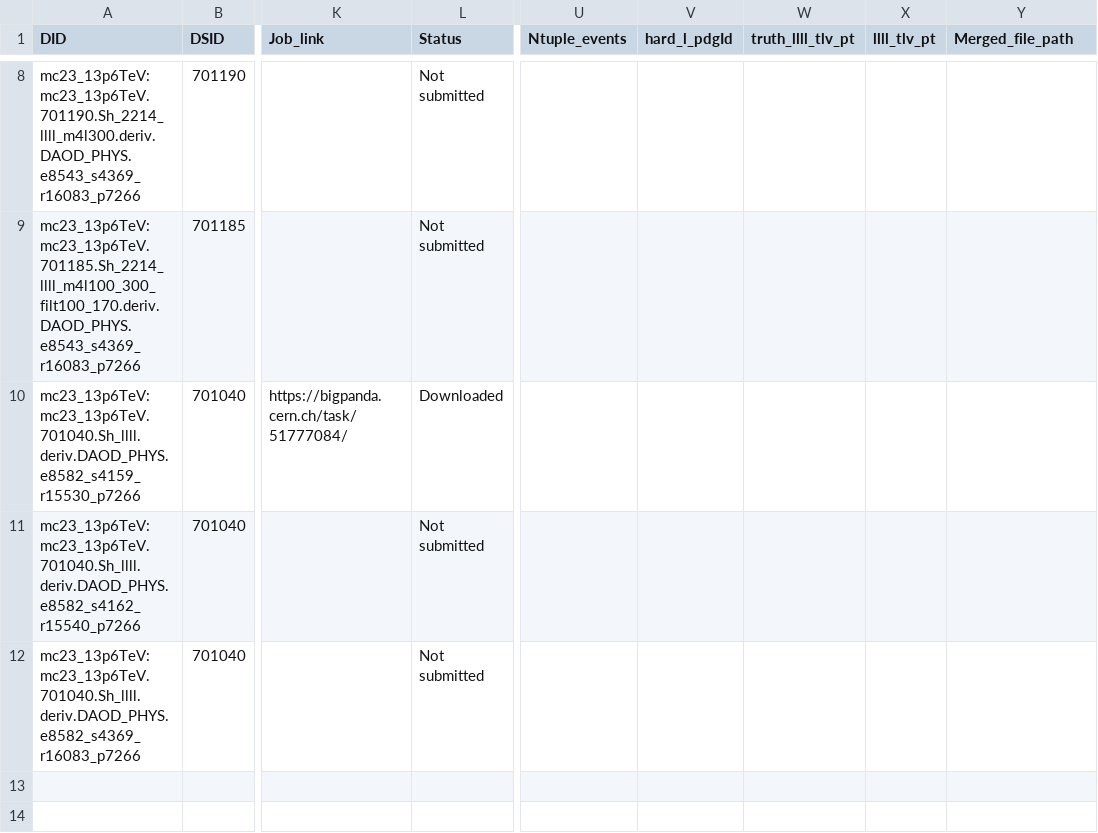
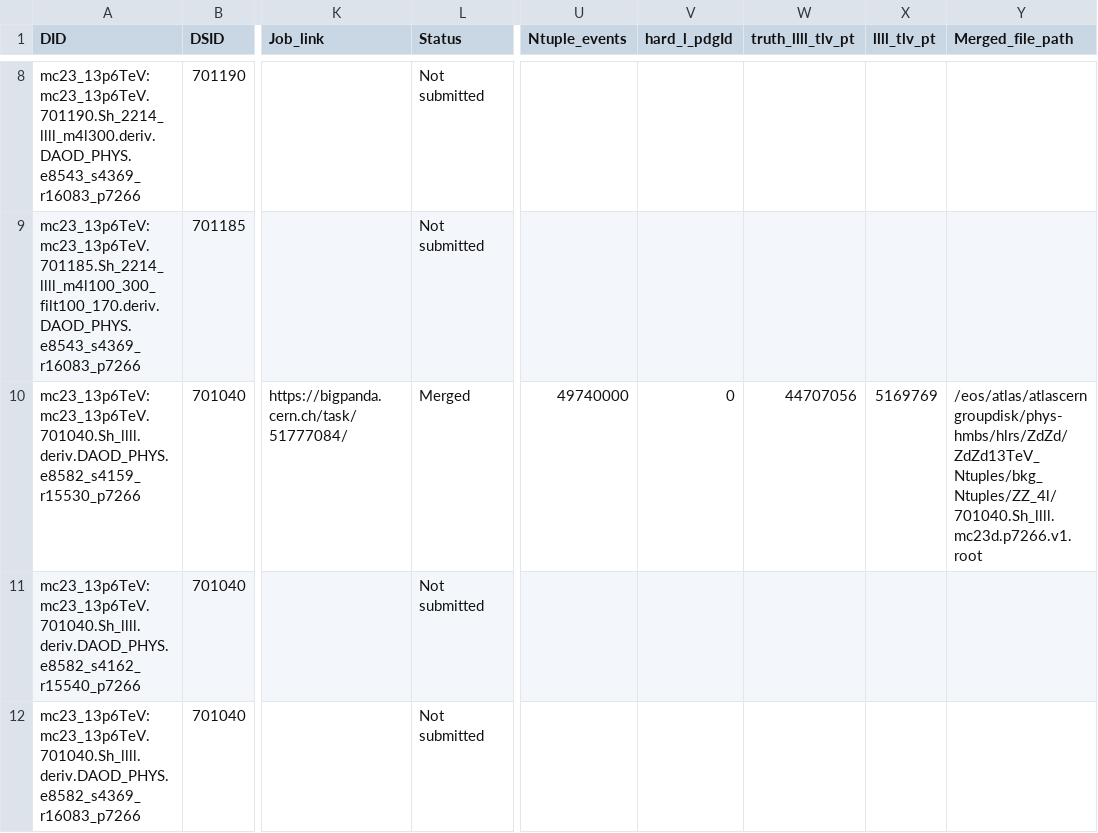
Before and after one commit to rsamconn/ZdZd_R3_production, a CSV file: data/ZZ_4l.csv, drawn as a sheet; only a part is shown, gaps mark what is left out; the diff names each change by its address in the sheet, - before the commit and + after, or states it on an @@ line.

Commit message:
Added merge data for DSID 701040, mc23d.

```diff
--- a/data/ZZ_4l.csv
+++ b/data/ZZ_4l.csv
-L10 (Status): Downloaded
+L10 (Status): Merged
-U10 (Ntuple_events): (empty)
+U10 (Ntuple_events): 49740000
-V10 (hard_l_pdgId): (empty)
+V10 (hard_l_pdgId): 0
-W10 (truth_llll_tlv_pt): (empty)
+W10 (truth_llll_tlv_pt): 44707056
-X10 (llll_tlv_pt): (empty)
+X10 (llll_tlv_pt): 5169769
-Y10 (Merged_file_path): (empty)
+Y10 (Merged_file_path): /eos/atlas/atlascerngroupdisk/phys-hmbs/hlrs/ZdZd/ZdZd13TeV_Ntuples/bkg_Ntuples/ZZ_4l/701040.Sh_llll.mc23d.p7266.v1.root
```
